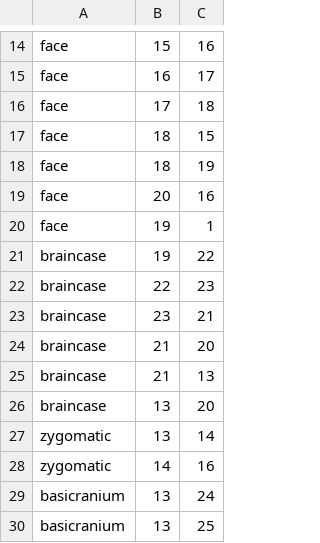
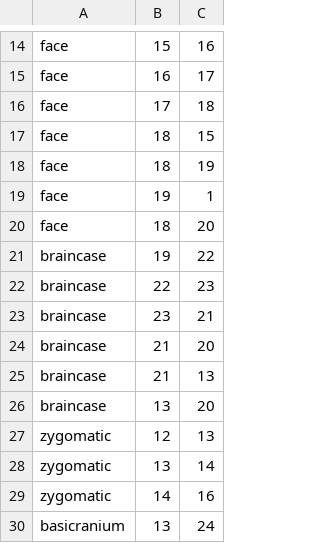
Before and after one commit to rgriff23/Dissertation, a CSV file: Chapter_4/data/wireframe.csv, drawn as a sheet; only a part is shown, gaps mark what is left out; the shorter side is filled out with more unchanged rows; removed rows and columns are numbered as before the commit, all else as after; the diff names each change by its address in the sheet, - before the commit and + after, or states it on an @@ line.

Commit message:
Ch5 and wireframes

```diff
--- a/Chapter_4/data/wireframe.csv
+++ b/Chapter_4/data/wireframe.csv
-row 19: face | 20 | 16
+row 20: face | 18 | 20
+row 27: zygomatic | 12 | 13
```
Also changed, not shown: 4 other files.
